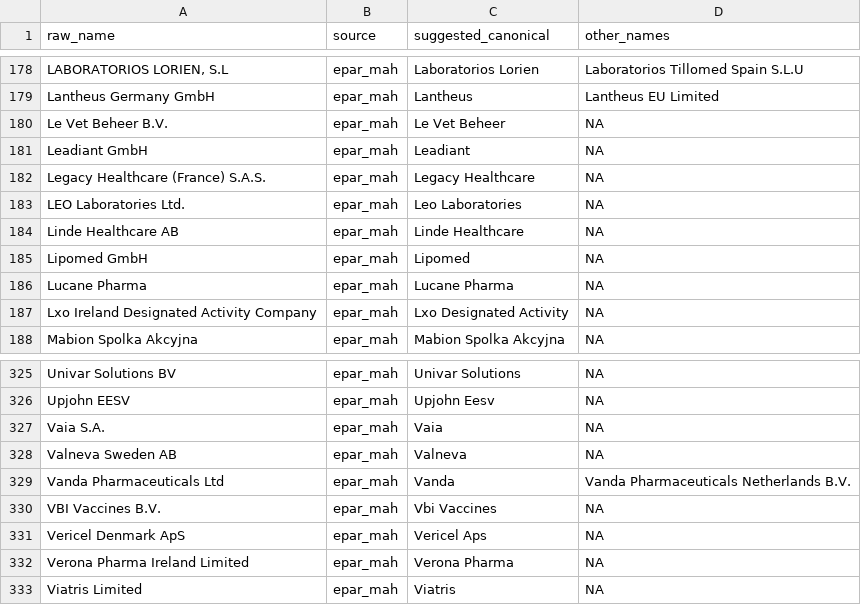
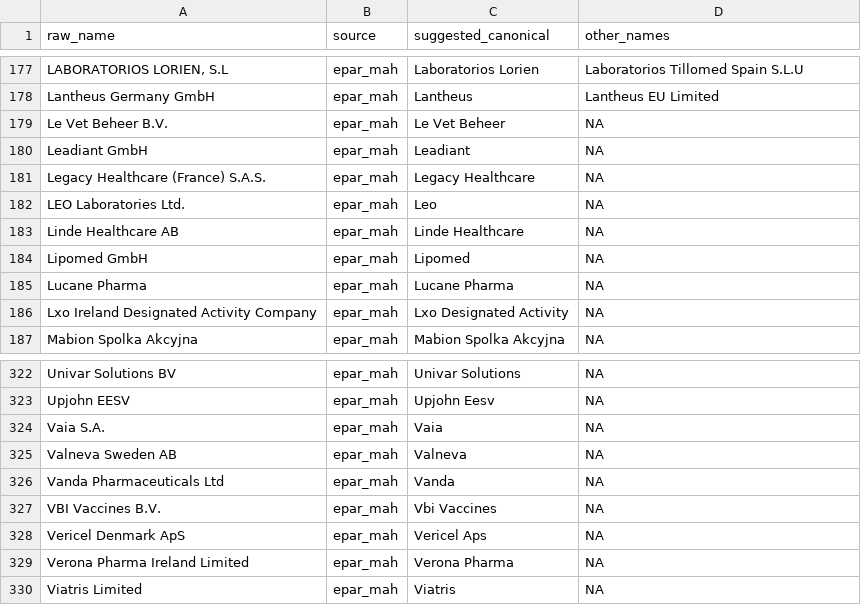
Before and after one commit to rmvpaeme/shiny_trials, a CSV file: config/sponsor_norm_pipeline/new_sponsor_candidates.csv, drawn as a sheet; only a part is shown, gaps mark what is left out; the diff covers the shown part only.

```diff
--- a/config/sponsor_norm_pipeline/new_sponsor_candidates.csv
+++ b/config/sponsor_norm_pipeline/new_sponsor_candidates.csv
@@ -182,3 +181,3 @@ Leadiant GmbH,epar_mah,Leadiant,NA
 Legacy Healthcare (France) S.A.S.,epar_mah,Legacy Healthcare,NA
-LEO Laboratories Ltd.,epar_mah,Leo Laboratories,NA
+LEO Laboratories Ltd.,epar_mah,Leo,NA
 Linde Healthcare AB,epar_mah,Linde Healthcare,NA
@@ -328,3 +325,3 @@ Vaia S.A.,epar_mah,Vaia,NA
 Valneva Sweden AB,epar_mah,Valneva,NA
-Vanda Pharmaceuticals Ltd,epar_mah,Vanda,Vanda Pharmaceuticals Netherlands B.V.
+Vanda Pharmaceuticals Ltd,epar_mah,Vanda,NA
 VBI Vaccines B.V.,epar_mah,Vbi Vaccines,NA
```
Also changed, not shown: 2 added rows, 5 removed rows and 7 edited cells elsewhere in this file, config/sponsor_norm_pipeline/final_sponsor_canonical_map.csv, 12 other files.
